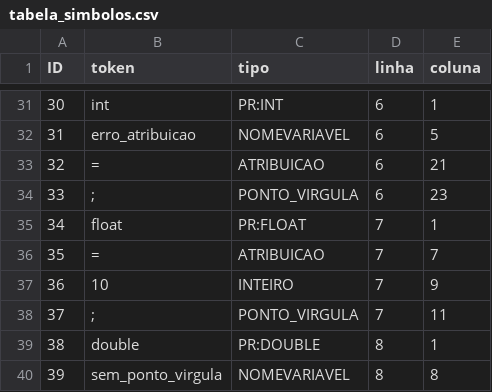
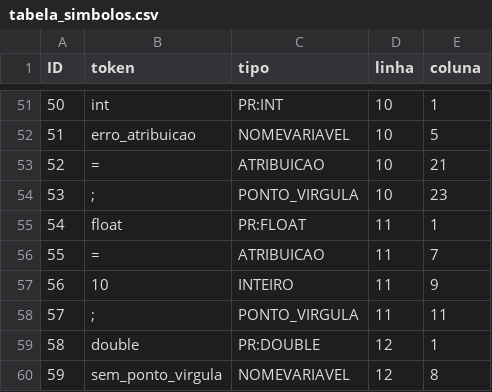
Before and after one commit to MirkosUFN/compiladores2026, a CSV file: AnaliseSintatica/Exercicio1/luiz_miguel/tabela_simbolos.csv, drawn as a sheet; only a part is shown, gaps mark what is left out; addresses are those after the commit; the diff covers the shown part only; the diff names each change by its address in the sheet, - before the commit and + after, or states it on an @@ line.

```diff
--- a/AnaliseSintatica/Exercicio1/luiz_miguel/tabela_simbolos.csv
+++ b/AnaliseSintatica/Exercicio1/luiz_miguel/tabela_simbolos.csv
@@ column A (ID) renumbered from row 51 down @@
-D51:D54 (linha): 6
+D51:D54 (linha): 10
-D55:D58 (linha): 7
+D55:D58 (linha): 11
-D59:D60 (linha): 8
+D59:D60 (linha): 12
```
Also changed, not shown: 20 added rows elsewhere in this file, 4 other files.
